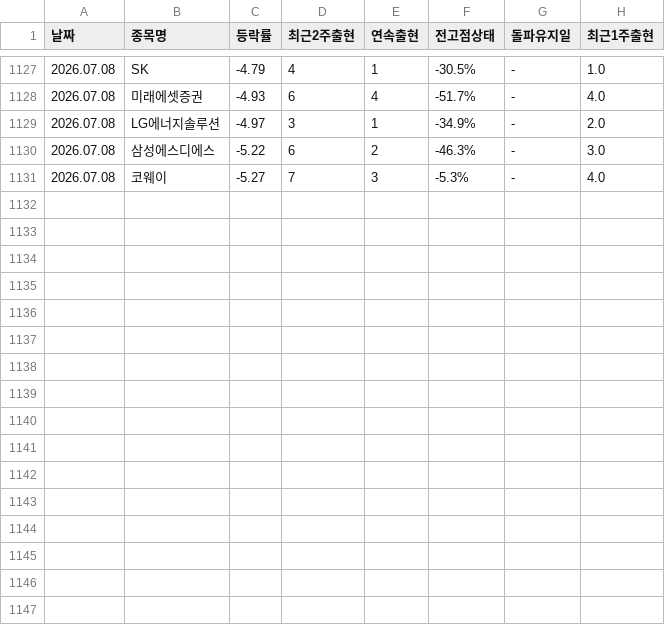
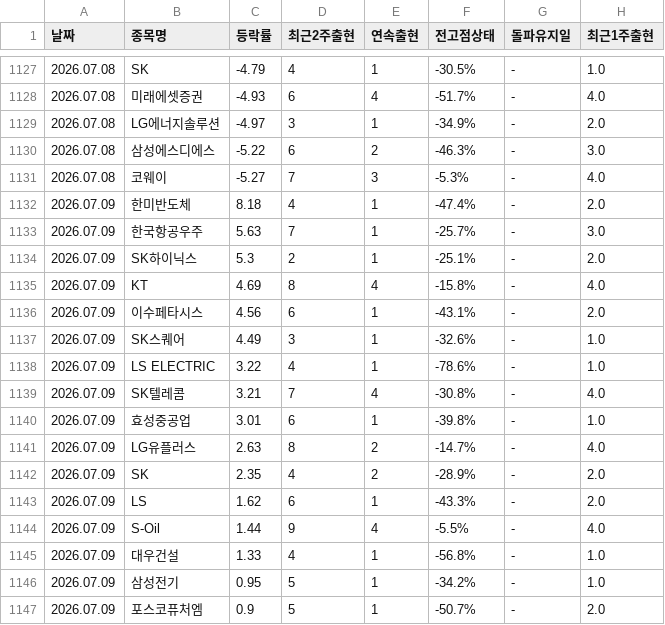
Before and after one commit to kimyi95/kospi-report, a CSV file: history.csv, drawn as a sheet; only a part is shown, gaps mark what is left out; the diff names each change by its address in the sheet, - before the commit and + after, or states it on an @@ line.

```diff
--- a/history.csv
+++ b/history.csv
+row 1132: 2026.07.09 | 한미반도체 | 8.18 | 4 | 1 | -47.4% | - | 2.0
+row 1133: 2026.07.09 | 한국항공우주 | 5.63 | 7 | 1 | -25.7% | - | 3.0
+row 1134: 2026.07.09 | SK하이닉스 | 5.3 | 2 | 1 | -25.1% | - | 2.0
+row 1135: 2026.07.09 | KT | 4.69 | 8 | 4 | -15.8% | - | 4.0
+row 1136: 2026.07.09 | 이수페타시스 | 4.56 | 6 | 1 | -43.1% | - | 2.0
+row 1137: 2026.07.09 | SK스퀘어 | 4.49 | 3 | 1 | -32.6% | - | 1.0
+row 1138: 2026.07.09 | LS ELECTRIC | 3.22 | 4 | 1 | -78.6% | - | 1.0
+row 1139: 2026.07.09 | SK텔레콤 | 3.21 | 7 | 4 | -30.8% | - | 4.0
+row 1140: 2026.07.09 | 효성중공업 | 3.01 | 6 | 1 | -39.8% | - | 1.0
+row 1141: 2026.07.09 | LG유플러스 | 2.63 | 8 | 2 | -14.7% | - | 4.0
+row 1142: 2026.07.09 | SK | 2.35 | 4 | 2 | -28.9% | - | 2.0
+row 1143: 2026.07.09 | LS | 1.62 | 6 | 1 | -43.3% | - | 2.0
+row 1144: 2026.07.09 | S-Oil | 1.44 | 9 | 4 | -5.5% | - | 4.0
+row 1145: 2026.07.09 | 대우건설 | 1.33 | 4 | 1 | -56.8% | - | 1.0
+row 1146: 2026.07.09 | 삼성전기 | 0.95 | 5 | 1 | -34.2% | - | 1.0
+row 1147: 2026.07.09 | 포스코퓨처엠 | 0.9 | 5 | 1 | -50.7% | - | 2.0
```
